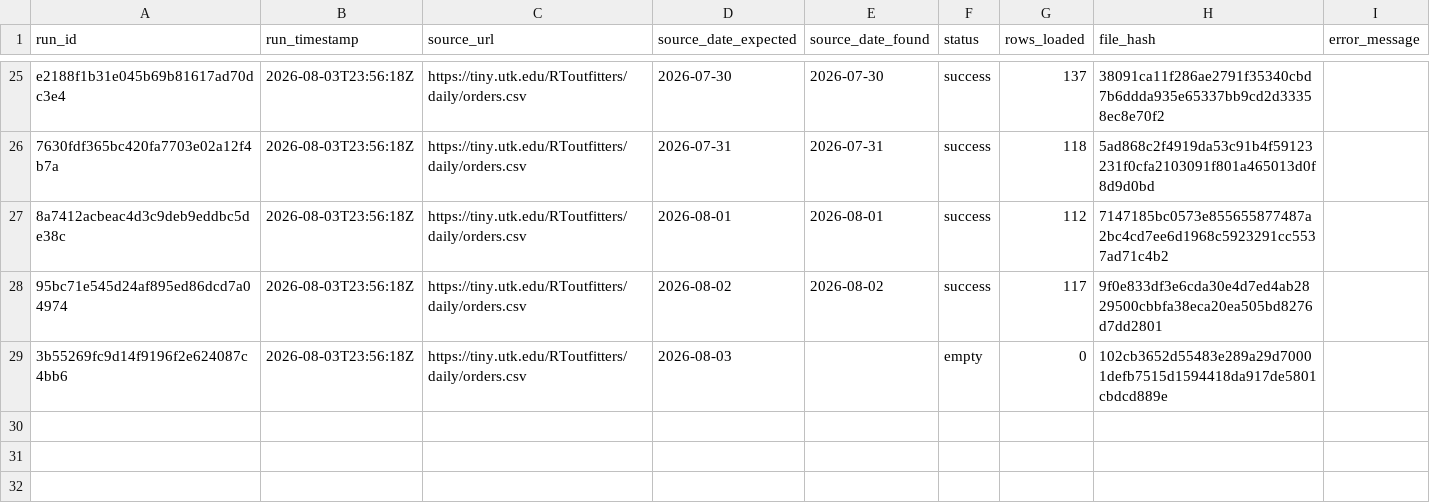
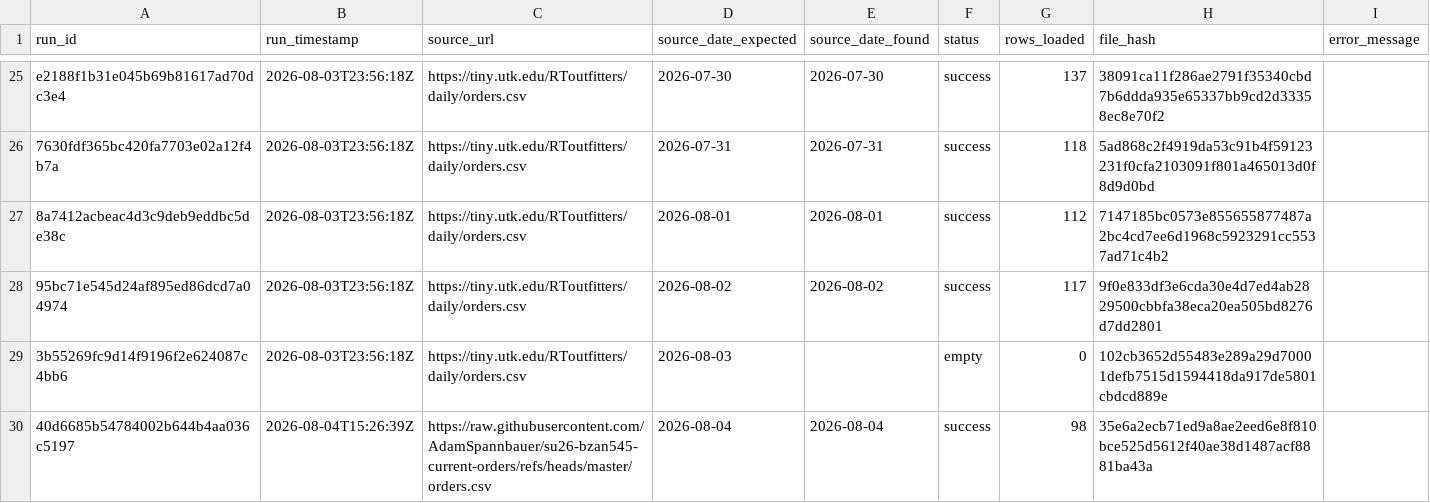
Before and after one commit to AkyuzBurhan/rocky-top-data-pipeline, a CSV file: data/ingestion_log.csv, drawn as a sheet; only a part is shown, gaps mark what is left out; the diff names each change by its address in the sheet, - before the commit and + after, or states it on an @@ line.

```diff
--- a/data/ingestion_log.csv
+++ b/data/ingestion_log.csv
+row 30: 40d6685b54784002b644b4aa036c5197 | 2026-08-04T15:26:39Z | https://raw.githubusercontent.com/AdamSpannbauer/su26-bzan545-current-orders/refs/heads/master/orders.csv | 2026-08-04 | 2026-08-04 | success | 98 | 35e6a2ecb71ed9a8ae2eed6e8f810bce525d5612f40ae38d1487acf8881ba43a
```
Also changed, not shown: 1 other file.
